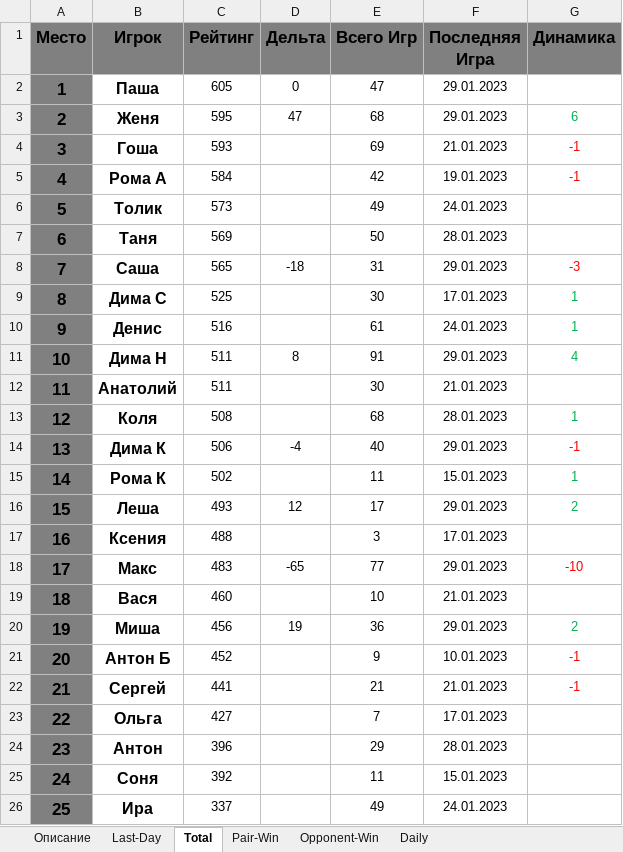
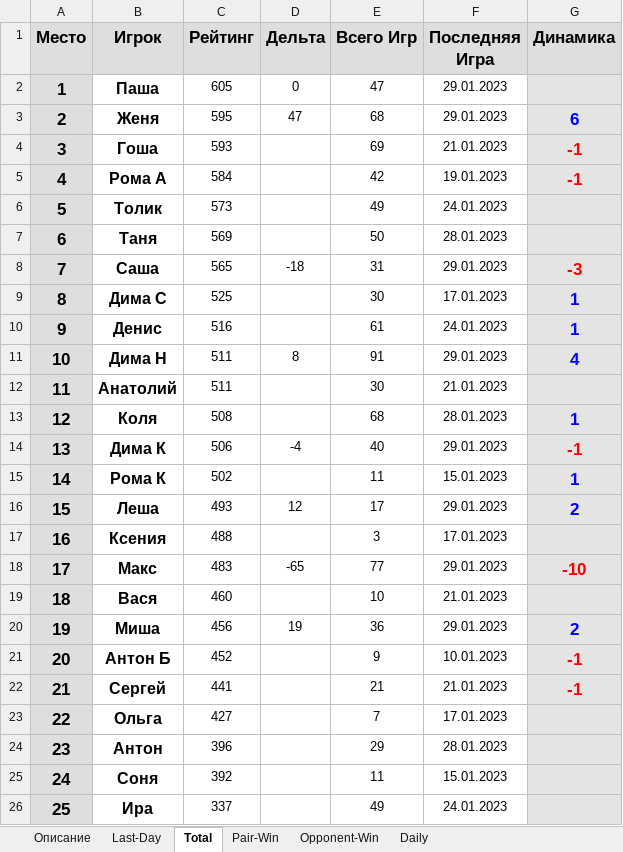
Before and after one commit to NovozhilovDmitriy/Badminton_Game, an Excel workbook: Total_Stat.xlsx, sheet Total, drawn as a sheet; values as stored, in another font and other column widths than the file's, no borders; the diff names each change by its address in the sheet, - before the commit and + after, or states it on an @@ line.

Commit message:
refactoring - Total chart correction. Make color better.

```diff
--- a/Total_Stat.xlsx (sheet Total)
+++ b/Total_Stat.xlsx (sheet Total)
-A1:G1 fill: #808080
+A1:G1 fill: #DEDEDE
-A2:A26 fill: #808080
+A2:A26 fill: #DEDEDE
-G2:G26 fill: none
+G2:G26 fill: #E4E4E4
-G3:G5 bold: off
+G3:G5 bold: on, text size: larger
-G3 text colour: #00B050
+G3 text colour: #0000FF
-G8:G11 bold: off
+G8:G11 bold: on, text size: larger
-G9:G11 text colour: #00B050
+G9:G11 text colour: #0000FF
-G13:G16 bold: off
+G13:G16 bold: on, text size: larger
-G13 text colour: #00B050
+G13 text colour: #0000FF
-G15:G16 text colour: #00B050
+G15:G16 text colour: #0000FF
-G18 bold: off
+G18 bold: on, text size: larger
-G20:G22 bold: off
+G20:G22 bold: on, text size: larger
-G20 text colour: #00B050
+G20 text colour: #0000FF
```
Also changed, not shown: sheet Last-Day, sheet Pair-Win, sheet Opponent-Win, 2 other files.
